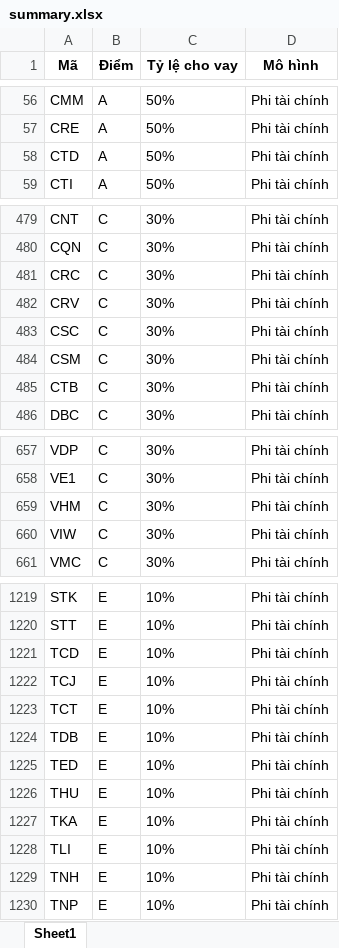
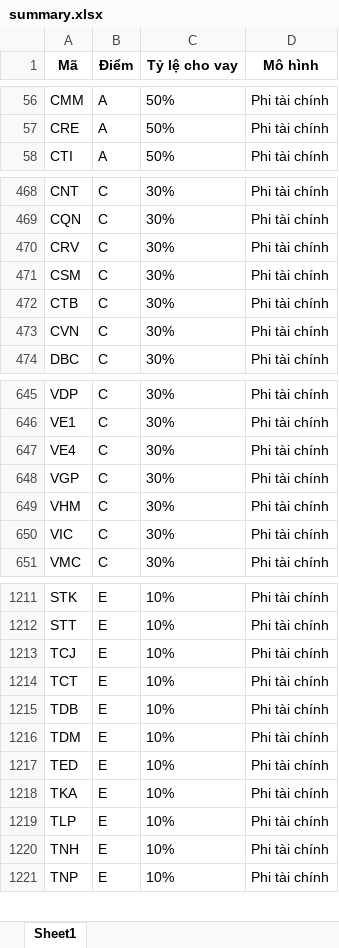
Before and after one commit to NOA-2103TPH/Margin, an Excel workbook: result/summary.xlsx, sheet Sheet1, drawn as a sheet; only a part is shown, gaps mark what is left out; values as stored, in another font and other column widths than the file's, no borders; removed rows and columns are numbered as before the commit, all else as after; the diff covers the shown part only; the diff names each change by its address in the sheet, - before the commit and + after, or states it on an @@ line.

```diff
--- a/result/summary.xlsx (sheet Sheet1)
+++ b/result/summary.xlsx (sheet Sheet1)
-row 58: CTD | A | 50% | Phi tài chính
-row 481: CRC | C | 30% | Phi tài chính
-row 483: CSC | C | 30% | Phi tài chính
+row 473: CVN | C | 30% | Phi tài chính
+row 647: VE4 | C | 30% | Phi tài chính
+row 648: VGP | C | 30% | Phi tài chính
-A650 (Mã): VIW
+A650 (Mã): VIC
-row 1221: TCD | E | 10% | Phi tài chính
+row 1216: TDM | E | 10% | Phi tài chính
-row 1226: THU | E | 10% | Phi tài chính
-A1219 (Mã): TLI
+A1219 (Mã): TLP
```
Also changed, not shown: 50 added rows, 49 removed rows and 10 edited cells elsewhere in this sheet.
